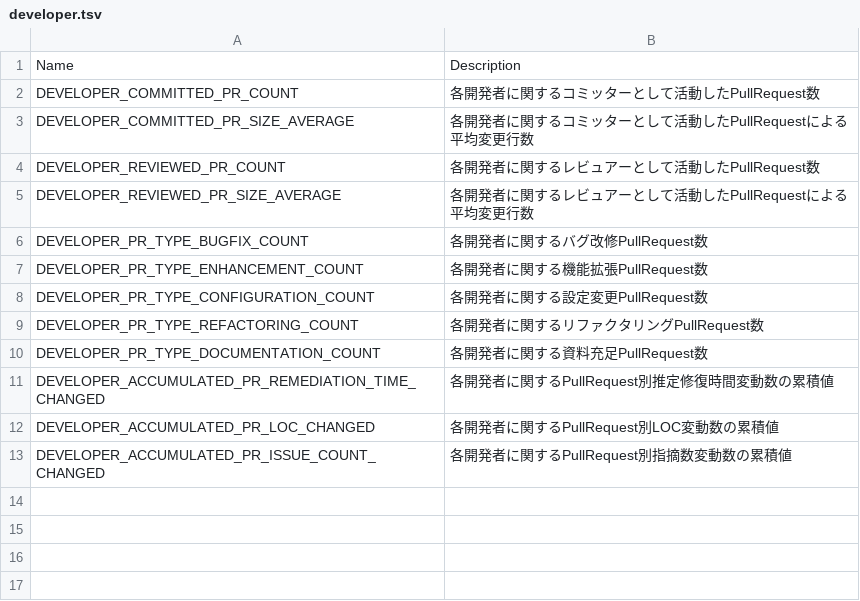
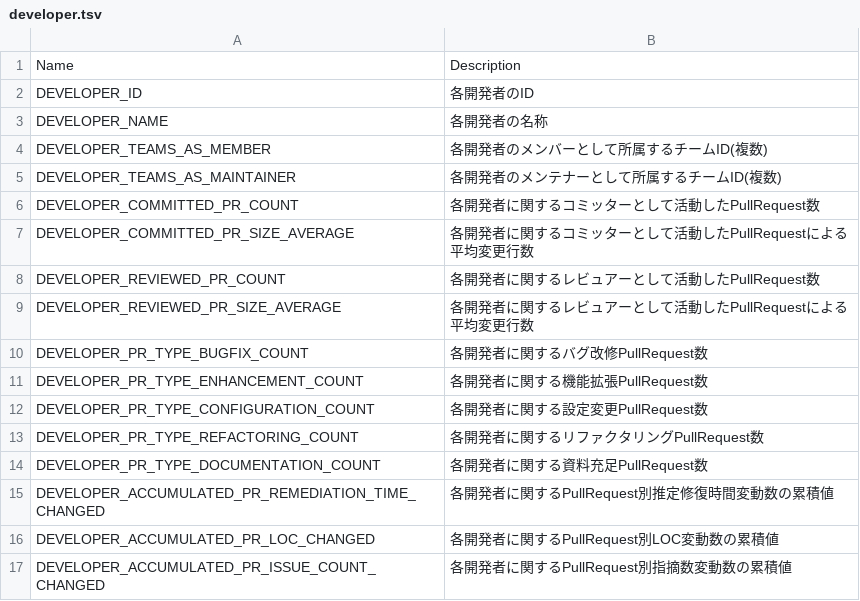
Before and after one commit to MichinaoShimizu/devmetrics, a TSV file: metrics/developer.tsv, drawn as a sheet; the diff names each change by its address in the sheet, - before the commit and + after, or states it on an @@ line.

```diff
--- a/metrics/developer.tsv
+++ b/metrics/developer.tsv
+row 2: DEVELOPER_ID | 各開発者のID
+row 3: DEVELOPER_NAME | 各開発者の名称
+row 4: DEVELOPER_TEAMS_AS_MEMBER | 各開発者のメンバーとして所属するチームID(複数)
+row 5: DEVELOPER_TEAMS_AS_MAINTAINER | 各開発者のメンテナーとして所属するチームID(複数)
```
Also changed, not shown: 2 other files.
